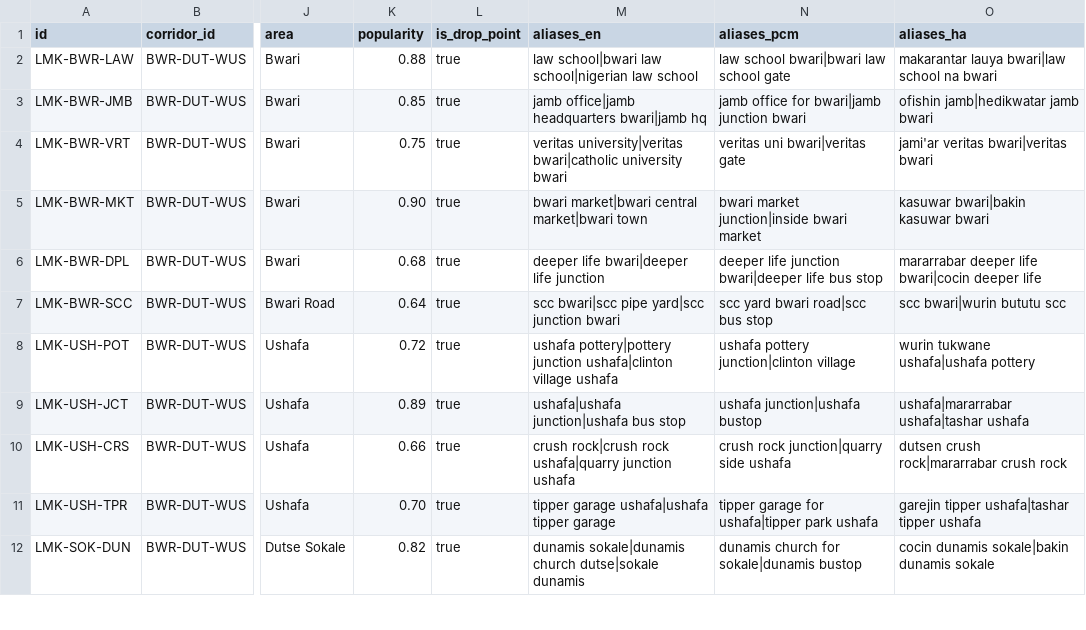
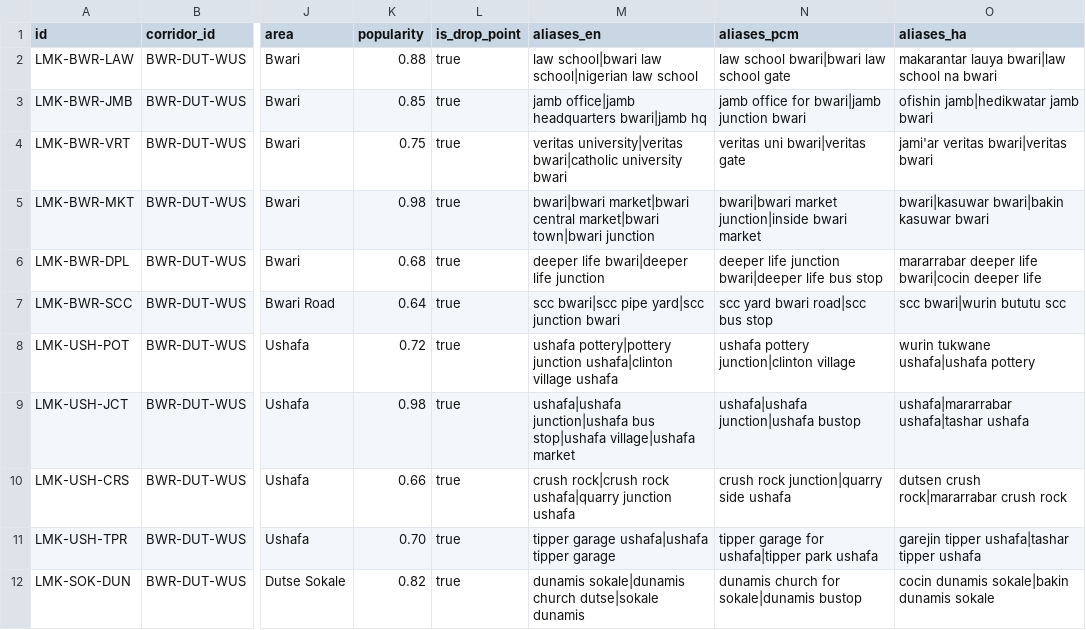
Before and after one commit to AhmadCM01/Along, a CSV file: supabase/seed/landmarks.csv, drawn as a sheet; only a part is shown, gaps mark what is left out; the diff covers the shown part only; the diff names each change by its address in the sheet, - before the commit and + after, or states it on an @@ line.

```diff
--- a/supabase/seed/landmarks.csv
+++ b/supabase/seed/landmarks.csv
-K5 (popularity): 0.90
+K5 (popularity): 0.98
-M5 (aliases_en): bwari market|bwari central market|bwari town
+M5 (aliases_en): bwari|bwari market|bwari central market|bwari town|bwari junction
-N5 (aliases_pcm): bwari market junction|inside bwari market
+N5 (aliases_pcm): bwari|bwari market junction|inside bwari market
-O5 (aliases_ha): kasuwar bwari|bakin kasuwar bwari
+O5 (aliases_ha): bwari|kasuwar bwari|bakin kasuwar bwari
-K9 (popularity): 0.89
+K9 (popularity): 0.98
-M9 (aliases_en): …junction|ushafa bus stop
+M9 (aliases_en): …junction|ushafa bus stop|ushafa village|ushafa market
-N9 (aliases_pcm): ushafa junction|ushafa bustop
+N9 (aliases_pcm): ushafa|ushafa junction|ushafa bustop
```
Also changed, not shown: 2 added rows and 37 edited cells elsewhere in this file, supabase/seed/anchors.csv, supabase/seed/fare_matrix.csv, 10 other files.
